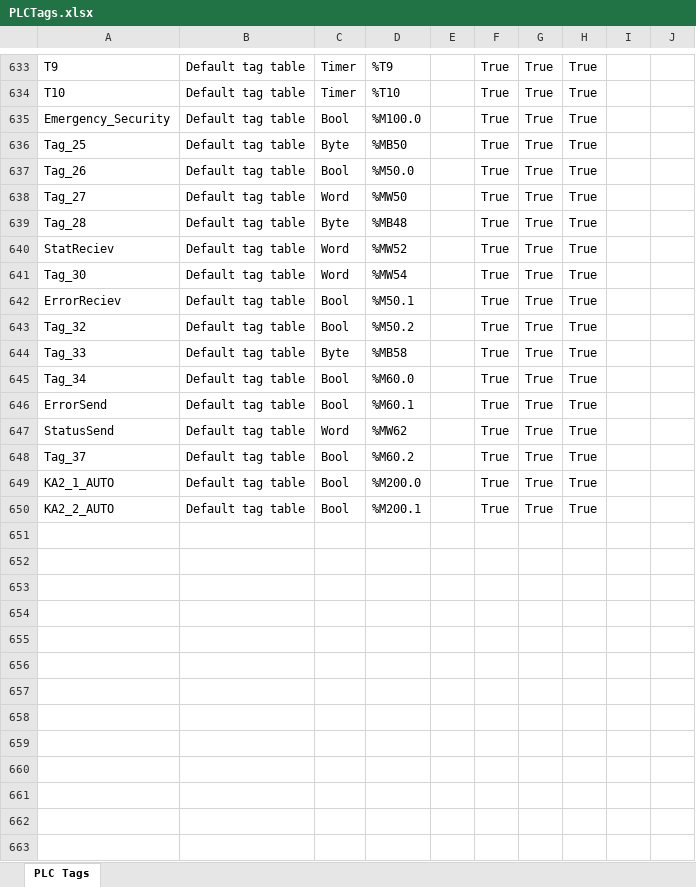
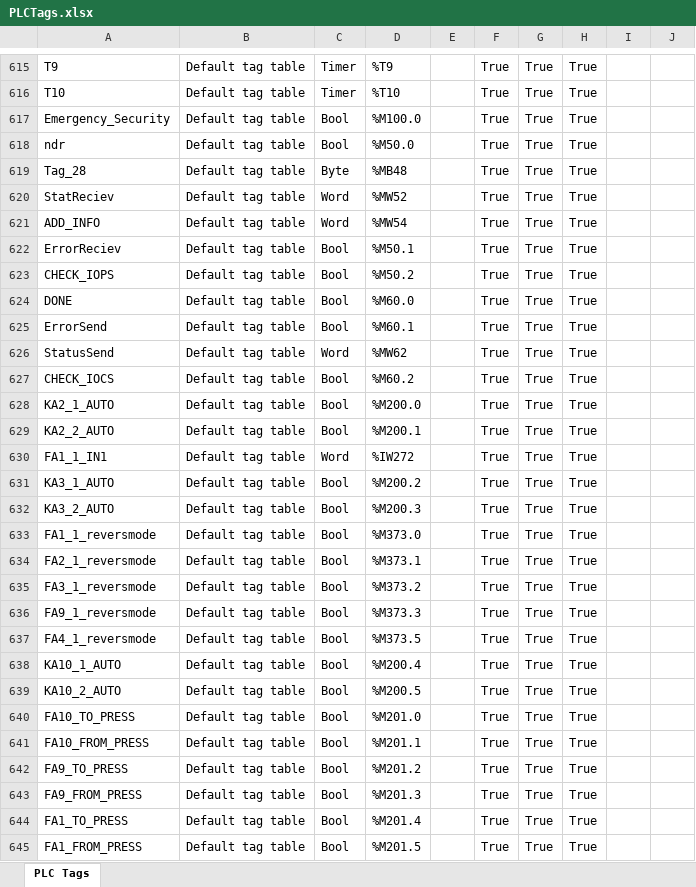
Before and after one commit to Canabis220/Robot, an Excel workbook: PLCTags.xlsx, sheet PLC Tags, drawn as a sheet; only a part is shown, gaps mark what is left out; values as stored, in another font and other column widths than the file's, no borders; removed rows and columns are numbered as before the commit, all else as after; the diff covers the shown part only; the diff names each change by its address in the sheet, - before the commit and + after, or states it on an @@ line.

Commit message:
Update PLCTags.xlsx

```diff
--- a/PLCTags.xlsx (sheet PLC Tags)
+++ b/PLCTags.xlsx (sheet PLC Tags)
-row 636: Tag_25 | Default tag table | Byte | %MB50 |  | True | True | True
-A618: Tag_26
+A618: ndr
-row 638: Tag_27 | Default tag table | Word | %MW50 |  | True | True | True
-A621: Tag_30
+A621: ADD_INFO
-A623: Tag_32
+A623: CHECK_IOPS
-row 644: Tag_33 | Default tag table | Byte | %MB58 |  | True | True | True
-A624: Tag_34
+A624: DONE
-A627: Tag_37
+A627: CHECK_IOCS
+row 630: FA1_1_IN1 | Default tag table | Word | %IW272 |  | True | True | True
+row 631: KA3_1_AUTO | Default tag table | Bool | %M200.2 |  | True | True | True
+row 632: KA3_2_AUTO | Default tag table | Bool | %M200.3 |  | True | True | True
+row 633: FA1_1_reversmode | Default tag table | Bool | %M373.0 |  | True | True | True
+row 634: FA2_1_reversmode | Default tag table | Bool | %M373.1 |  | True | True | True
+row 635: FA3_1_reversmode | Default tag table | Bool | %M373.2 |  | True | True | True
+row 636: FA9_1_reversmode | Default tag table | Bool | %M373.3 |  | True | True | True
+row 637: FA4_1_reversmode | Default tag table | Bool | %M373.5 |  | True | True | True
+row 638: KA10_1_AUTO | Default tag table | Bool | %M200.4 |  | True | True | True
+row 639: KA10_2_AUTO | Default tag table | Bool | %M200.5 |  | True | True | True
+row 640: FA10_TO_PRESS | Default tag table | Bool | %M201.0 |  | True | True | True
+row 641: FA10_FROM_PRESS | Default tag table | Bool | %M201.1 |  | True | True | True
+row 642: FA9_TO_PRESS | Default tag table | Bool | %M201.2 |  | True | True | True
+row 643: FA9_FROM_PRESS | Default tag table | Bool | %M201.3 |  | True | True | True
+row 644: FA1_TO_PRESS | Default tag table | Bool | %M201.4 |  | True | True | True
+row 645: FA1_FROM_PRESS | Default tag table | Bool | %M201.5 |  | True | True | True
```
Also changed, not shown: 43 added rows, 22 removed rows and 216 edited cells elsewhere in this sheet.
